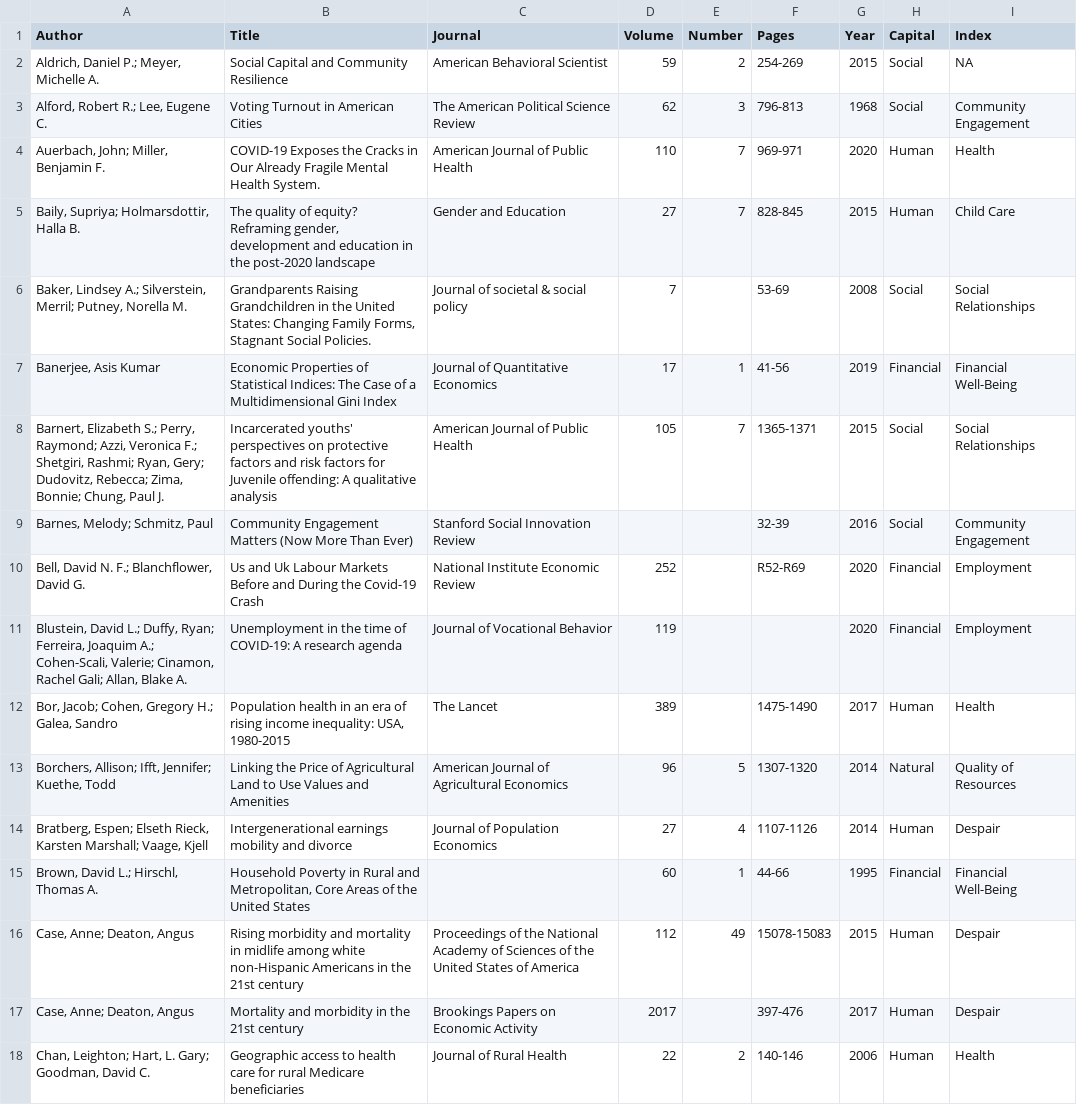
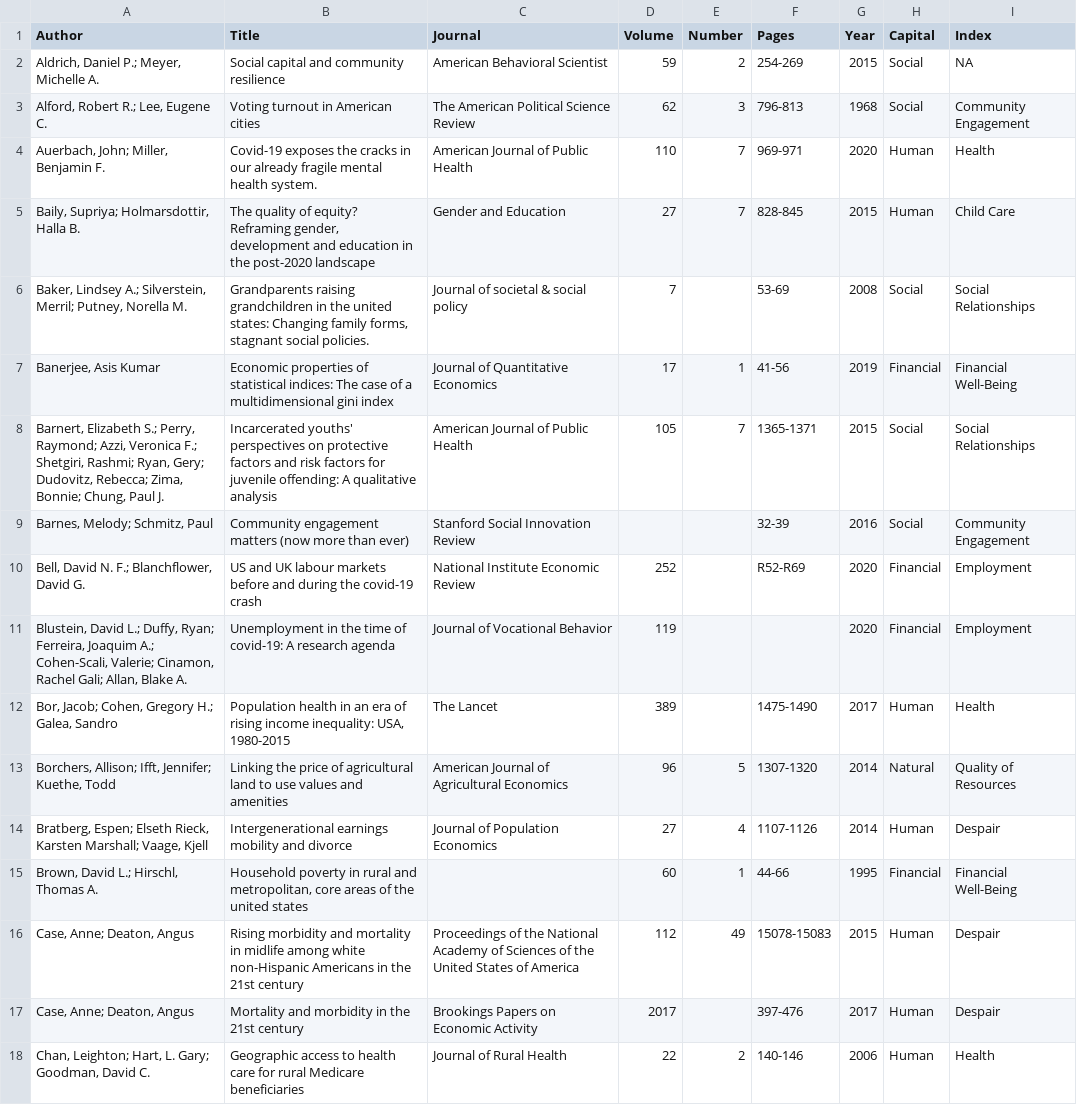
Before and after one commit to uva-bi-sdad/capitals, a CSV file: src/ccdash/data/bibliography.csv, drawn as a sheet; only a part is shown; the diff covers the shown part only; the diff names each change by its address in the sheet, - before the commit and + after, or states it on an @@ line.

Commit message:
Updated bibliography

```diff
--- a/src/ccdash/data/bibliography.csv
+++ b/src/ccdash/data/bibliography.csv
-B2 (Title): Social Capital and Community Resilience
+B2 (Title): Social capital and community resilience
-B3 (Title): Voting Turnout in American Cities
+B3 (Title): Voting turnout in American cities
-B4 (Title): COVID-19 Exposes the Cracks in Our Already Fragile Mental Health System.
+B4 (Title): Covid-19 exposes the cracks in our already fragile mental health system.
-B6 (Title): Grandparents Raising Grandchildren in the United States: Changing Family Forms, Stagnant Social Policies.
+B6 (Title): Grandparents raising grandchildren in the united states: Changing family forms, stagnant social policies.
-B7 (Title): Economic Properties of Statistical Indices: The Case of a Multidimensional Gini Index
+B7 (Title): Economic properties of statistical indices: The case of a multidimensional gini index
-B8 (Title): …factors for Juvenile offending: A…
+B8 (Title): …factors for juvenile offending: A…
-B9 (Title): Community Engagement Matters (Now More Than Ever)
+B9 (Title): Community engagement matters (now more than ever)
-B10 (Title): Us and Uk Labour Markets Before and During the Covid-19 Crash
+B10 (Title): US and UK labour markets before and during the covid-19 crash
-B11 (Title): …time of COVID-19: A research…
+B11 (Title): …time of covid-19: A research…
-B13 (Title): Linking the Price of Agricultural Land to Use Values and Amenities
+B13 (Title): Linking the price of agricultural land to use values and amenities
-B15 (Title): Household Poverty in Rural and Metropolitan, Core Areas of the United States
+B15 (Title): Household poverty in rural and metropolitan, core areas of the united states
```
Also changed, not shown: 3 added rows and 36 edited cells elsewhere in this file.
